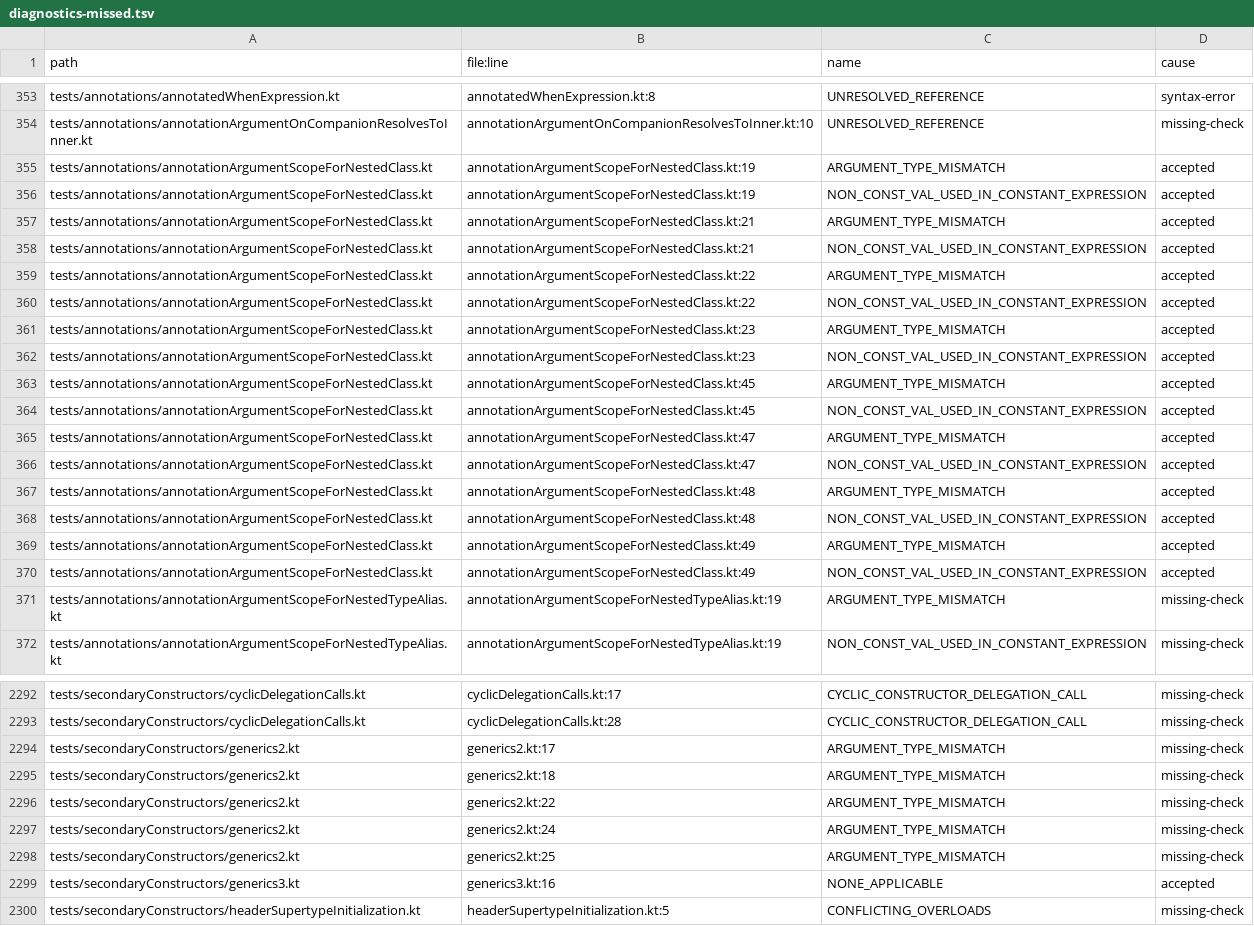
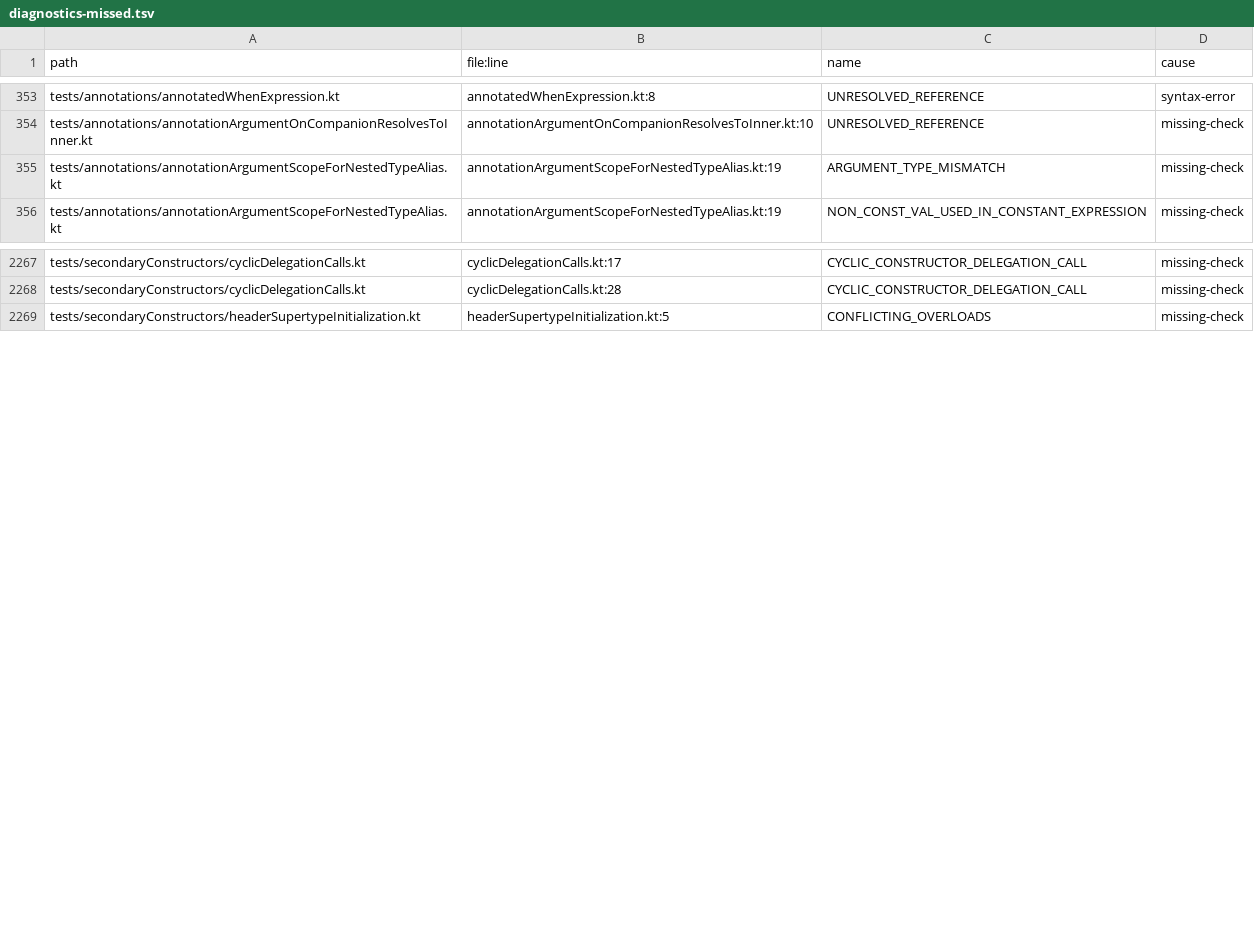
Before and after one commit to barteo/kotlin-compiler-go, a TSV file: bench/results/diagnostics-missed.tsv, drawn as a sheet; only a part is shown, gaps mark what is left out; the diff covers the shown part only; the diff names each change by its address in the sheet, - before the commit and + after, or states it on an @@ line.

```diff
--- a/bench/results/diagnostics-missed.tsv
+++ b/bench/results/diagnostics-missed.tsv
-row 355: tests/annotations/annotationArgumentScopeForNestedClass.kt | annotationArgumentScopeForNestedClass.kt:19 | ARGUMENT_TYPE_MISMATCH | accepted
-row 356: tests/annotations/annotationArgumentScopeForNestedClass.kt | annotationArgumentScopeForNestedClass.kt:19 | NON_CONST_VAL_USED_IN_CONSTANT_EXPRESSION | accepted
-row 357: tests/annotations/annotationArgumentScopeForNestedClass.kt | annotationArgumentScopeForNestedClass.kt:21 | ARGUMENT_TYPE_MISMATCH | accepted
-row 358: tests/annotations/annotationArgumentScopeForNestedClass.kt | annotationArgumentScopeForNestedClass.kt:21 | NON_CONST_VAL_USED_IN_CONSTANT_EXPRESSION | accepted
-row 359: tests/annotations/annotationArgumentScopeForNestedClass.kt | annotationArgumentScopeForNestedClass.kt:22 | ARGUMENT_TYPE_MISMATCH | accepted
-row 360: tests/annotations/annotationArgumentScopeForNestedClass.kt | annotationArgumentScopeForNestedClass.kt:22 | NON_CONST_VAL_USED_IN_CONSTANT_EXPRESSION | accepted
-row 361: tests/annotations/annotationArgumentScopeForNestedClass.kt | annotationArgumentScopeForNestedClass.kt:23 | ARGUMENT_TYPE_MISMATCH | accepted
-row 362: tests/annotations/annotationArgumentScopeForNestedClass.kt | annotationArgumentScopeForNestedClass.kt:23 | NON_CONST_VAL_USED_IN_CONSTANT_EXPRESSION | accepted
-row 363: tests/annotations/annotationArgumentScopeForNestedClass.kt | annotationArgumentScopeForNestedClass.kt:45 | ARGUMENT_TYPE_MISMATCH | accepted
-row 364: tests/annotations/annotationArgumentScopeForNestedClass.kt | annotationArgumentScopeForNestedClass.kt:45 | NON_CONST_VAL_USED_IN_CONSTANT_EXPRESSION | accepted
-row 365: tests/annotations/annotationArgumentScopeForNestedClass.kt | annotationArgumentScopeForNestedClass.kt:47 | ARGUMENT_TYPE_MISMATCH | accepted
-row 366: tests/annotations/annotationArgumentScopeForNestedClass.kt | annotationArgumentScopeForNestedClass.kt:47 | NON_CONST_VAL_USED_IN_CONSTANT_EXPRESSION | accepted
-row 367: tests/annotations/annotationArgumentScopeForNestedClass.kt | annotationArgumentScopeForNestedClass.kt:48 | ARGUMENT_TYPE_MISMATCH | accepted
-row 368: tests/annotations/annotationArgumentScopeForNestedClass.kt | annotationArgumentScopeForNestedClass.kt:48 | NON_CONST_VAL_USED_IN_CONSTANT_EXPRESSION | accepted
-row 369: tests/annotations/annotationArgumentScopeForNestedClass.kt | annotationArgumentScopeForNestedClass.kt:49 | ARGUMENT_TYPE_MISMATCH | accepted
-row 370: tests/annotations/annotationArgumentScopeForNestedClass.kt | annotationArgumentScopeForNestedClass.kt:49 | NON_CONST_VAL_USED_IN_CONSTANT_EXPRESSION | accepted
-row 2294: tests/secondaryConstructors/generics2.kt | generics2.kt:17 | ARGUMENT_TYPE_MISMATCH | missing-check
-row 2295: tests/secondaryConstructors/generics2.kt | generics2.kt:18 | ARGUMENT_TYPE_MISMATCH | missing-check
-row 2296: tests/secondaryConstructors/generics2.kt | generics2.kt:22 | ARGUMENT_TYPE_MISMATCH | missing-check
-row 2297: tests/secondaryConstructors/generics2.kt | generics2.kt:24 | ARGUMENT_TYPE_MISMATCH | missing-check
-row 2298: tests/secondaryConstructors/generics2.kt | generics2.kt:25 | ARGUMENT_TYPE_MISMATCH | missing-check
-row 2299: tests/secondaryConstructors/generics3.kt | generics3.kt:16 | NONE_APPLICABLE | accepted
```
Also changed, not shown: 10 removed rows elsewhere in this file, bench/results/diagnostics.tsv, 2 other files.
